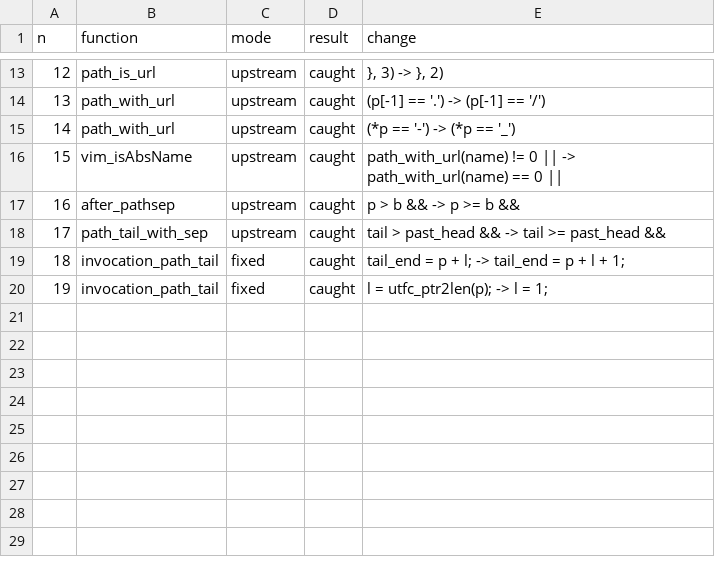
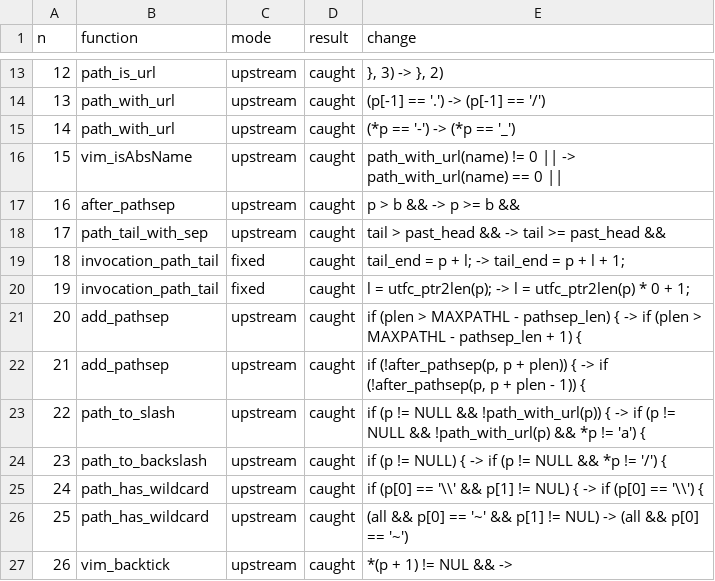
Before and after one commit to blooddimmedtide/neovim_verifier, a TSV file: libraries/neovim/path/mutants_result.tsv, drawn as a sheet; only a part is shown, gaps mark what is left out.

```diff
--- a/libraries/neovim/path/mutants_result.tsv
+++ b/libraries/neovim/path/mutants_result.tsv
@@ -19,2 +19,9 @@ n	function	mode	result	change
 18	invocation_path_tail	fixed	caught	tail_end = p + l; -> tail_end = p + l + 1;
-19	invocation_path_tail	fixed	caught	      l = utfc_ptr2len(p); ->       l = 1;
+19	invocation_path_tail	fixed	caught	      l = utfc_ptr2len(p); ->       l = utfc_ptr2len(p) * 0 + 1;
+20	add_pathsep	upstream	caught	if (plen > MAXPATHL - pathsep_len) { -> if (plen > MAXPATHL - pathsep_len + 1) {
+21	add_pathsep	upstream	caught	if (!after_pathsep(p, p + plen)) { -> if (!after_pathsep(p, p + plen - 1)) {
+22	path_to_slash	upstream	caught	if (p != NULL && !path_with_url(p)) { -> if (p != NULL && !path_with_url(p) && *p != 'a') {
+23	path_to_backslash	upstream	caught	if (p != NULL) { -> if (p != NULL && *p != '/') {
+24	path_has_wildcard	upstream	caught	if (p[0] == '\\' && p[1] != NUL) { -> if (p[0] == '\\') {
+25	path_has_wildcard	upstream	caught	(all && p[0] == '~' && p[1] != NUL) -> (all && p[0] == '~')
+26	vim_backtick	upstream	caught	*(p + 1) != NUL && ->
```
Also changed, not shown: 1 other file.
